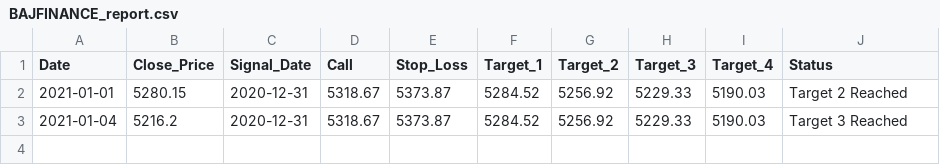
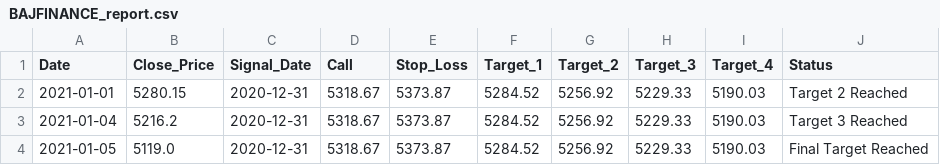
Before and after one commit to niteshkommi/stockanalysis-1, a CSV file: media/BAJFINANCE_report.csv, drawn as a sheet; the diff names each change by its address in the sheet, - before the commit and + after, or states it on an @@ line.

```diff
--- a/media/BAJFINANCE_report.csv
+++ b/media/BAJFINANCE_report.csv
+row 4: 2021-01-05 | 5119.0 | 2020-12-31 | 5318.67 | 5373.87 | 5284.52 | 5256.92 | 5229.33 | 5190.03 | Final Target Reached
```
Also changed, not shown: media/ASIANPAINT_report.csv, media/BAJAJ_AUTO_report.csv, 38 other files.
